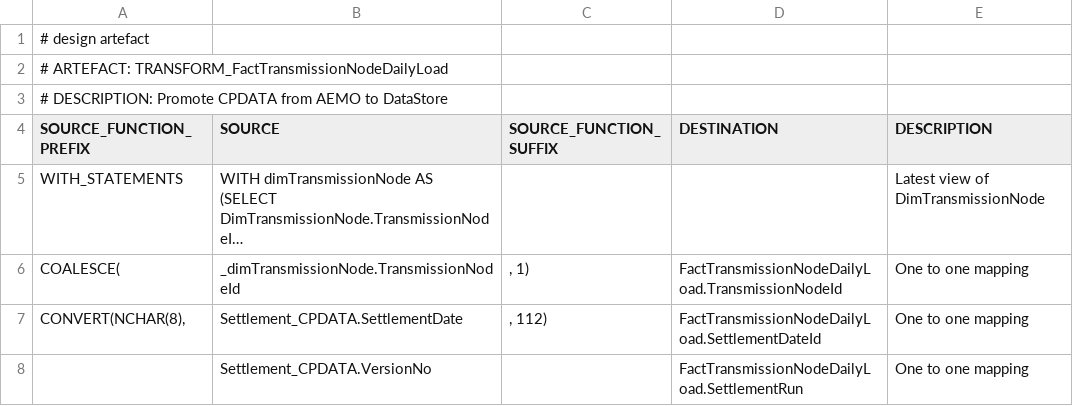
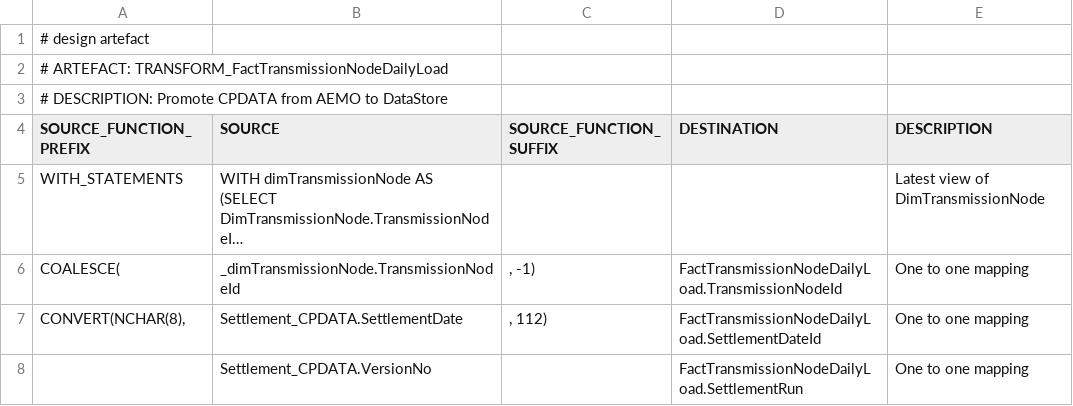
Before and after one commit to melvinwi/EDWCI, a TSV file: transformations/TRANSFORM_FactTransmissionNodeDailyLoad.tsv, drawn as a sheet; only a part is shown; long unchanged cells end in …; the diff names each change by its address in the sheet, - before the commit and + after, or states it on an @@ line.

Commit message:
Fix default transmission node ID

```diff
--- a/transformations/TRANSFORM_FactTransmissionNodeDailyLoad.tsv
+++ b/transformations/TRANSFORM_FactTransmissionNodeDailyLoad.tsv
-C6 (SOURCE_FUNCTION_SUFFIX): , 1)
+C6 (SOURCE_FUNCTION_SUFFIX): , -1)
```
Also changed, not shown: 1 other file.
